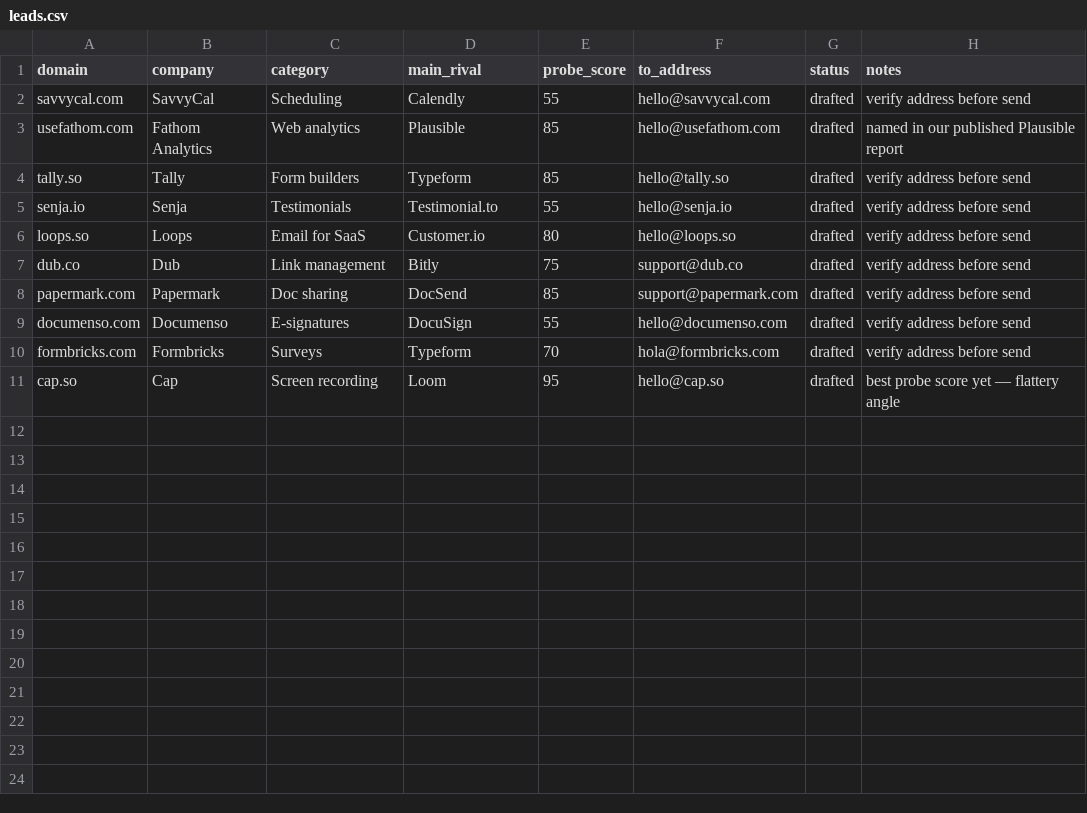
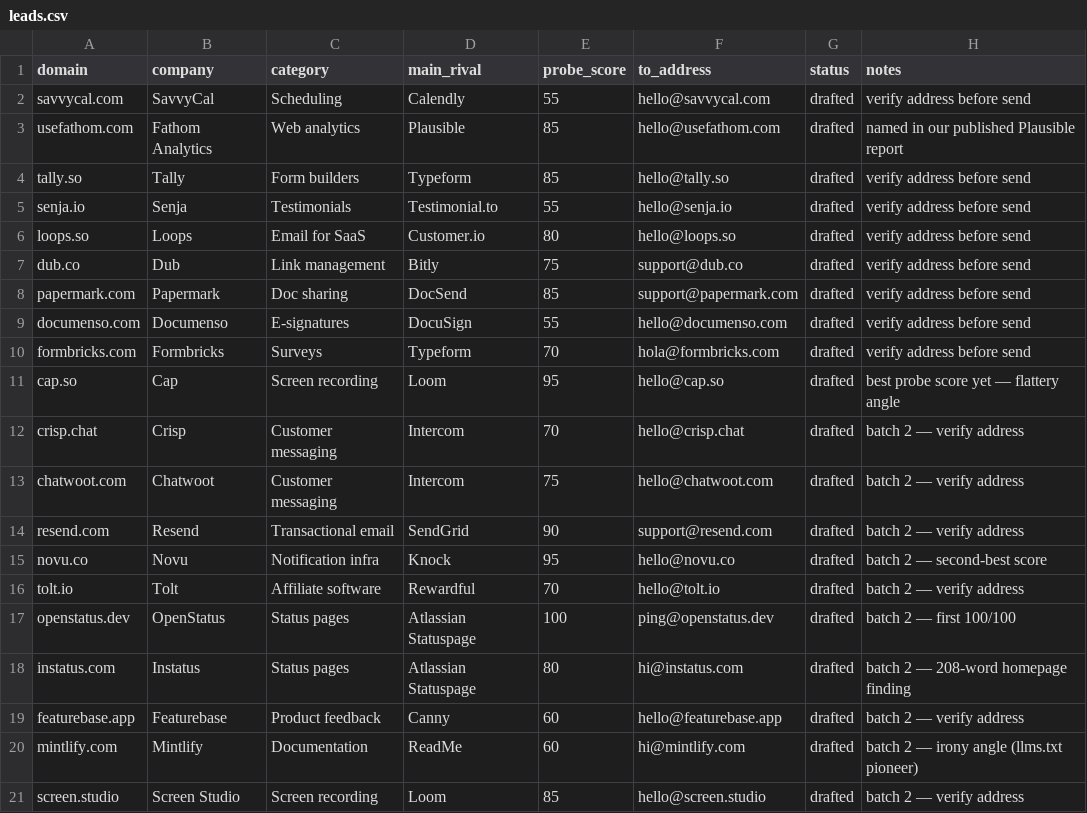
Before and after one commit to triftan/newproject, a CSV file: echorank/outreach/leads.csv, drawn as a sheet; the diff names each change by its address in the sheet, - before the commit and + after, or states it on an @@ line.

```diff
--- a/echorank/outreach/leads.csv
+++ b/echorank/outreach/leads.csv
+row 12: crisp.chat | Crisp | Customer messaging | Intercom | 70 | hello@crisp.chat | drafted | batch 2 — verify address
+row 13: chatwoot.com | Chatwoot | Customer messaging | Intercom | 75 | hello@chatwoot.com | drafted | batch 2 — verify address
+row 14: resend.com | Resend | Transactional email | SendGrid | 90 | support@resend.com | drafted | batch 2 — verify address
+row 15: novu.co | Novu | Notification infra | Knock | 95 | hello@novu.co | drafted | batch 2 — second-best score
+row 16: tolt.io | Tolt | Affiliate software | Rewardful | 70 | hello@tolt.io | drafted | batch 2 — verify address
+row 17: openstatus.dev | OpenStatus | Status pages | Atlassian Statuspage | 100 | ping@openstatus.dev | drafted | batch 2 — first 100/100
+row 18: instatus.com | Instatus | Status pages | Atlassian Statuspage | 80 | hi@instatus.com | drafted | batch 2 — 208-word homepage finding
+row 19: featurebase.app | Featurebase | Product feedback | Canny | 60 | hello@featurebase.app | drafted | batch 2 — verify address
+row 20: mintlify.com | Mintlify | Documentation | ReadMe | 60 | hi@mintlify.com | drafted | batch 2 — irony angle (llms.txt pioneer)
+row 21: screen.studio | Screen Studio | Screen recording | Loom | 85 | hello@screen.studio | drafted | batch 2 — verify address
```
Also changed, not shown: 11 other files.
